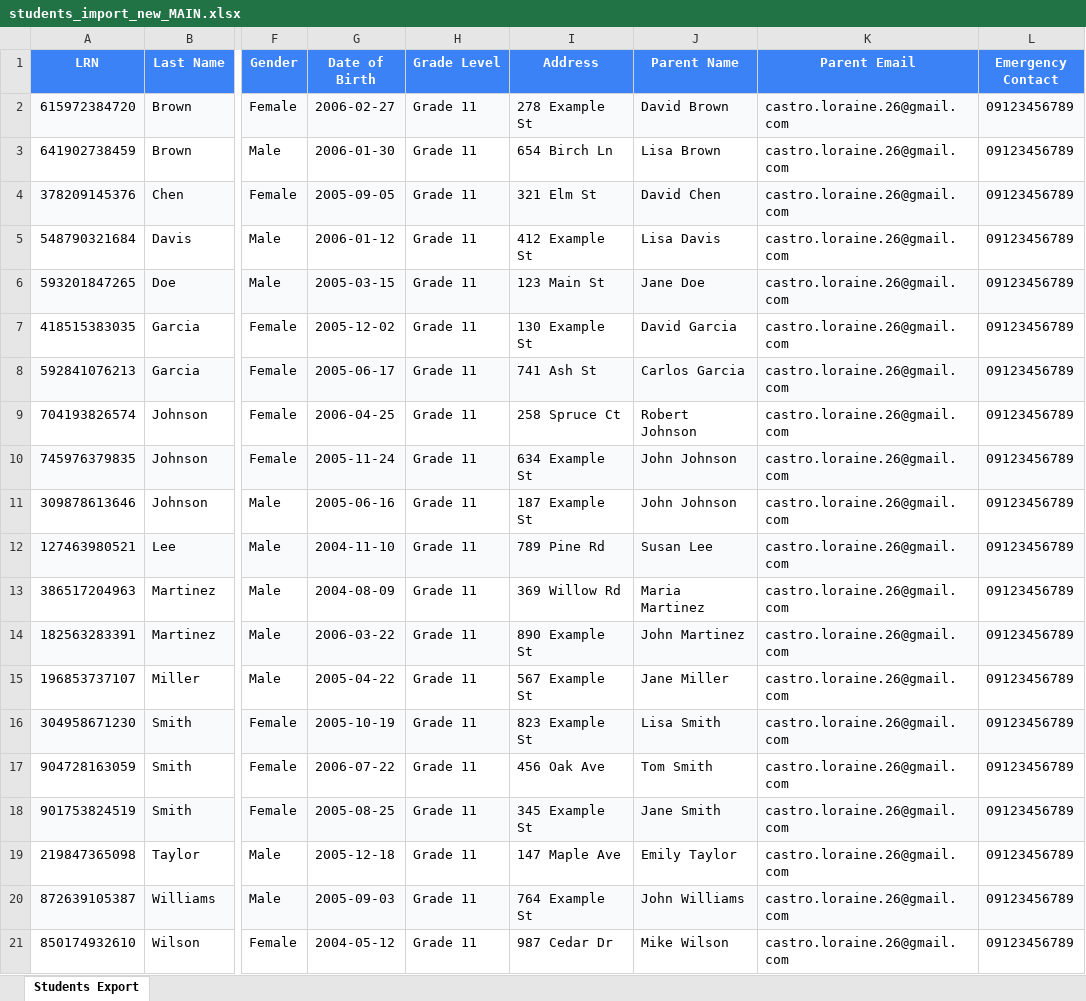
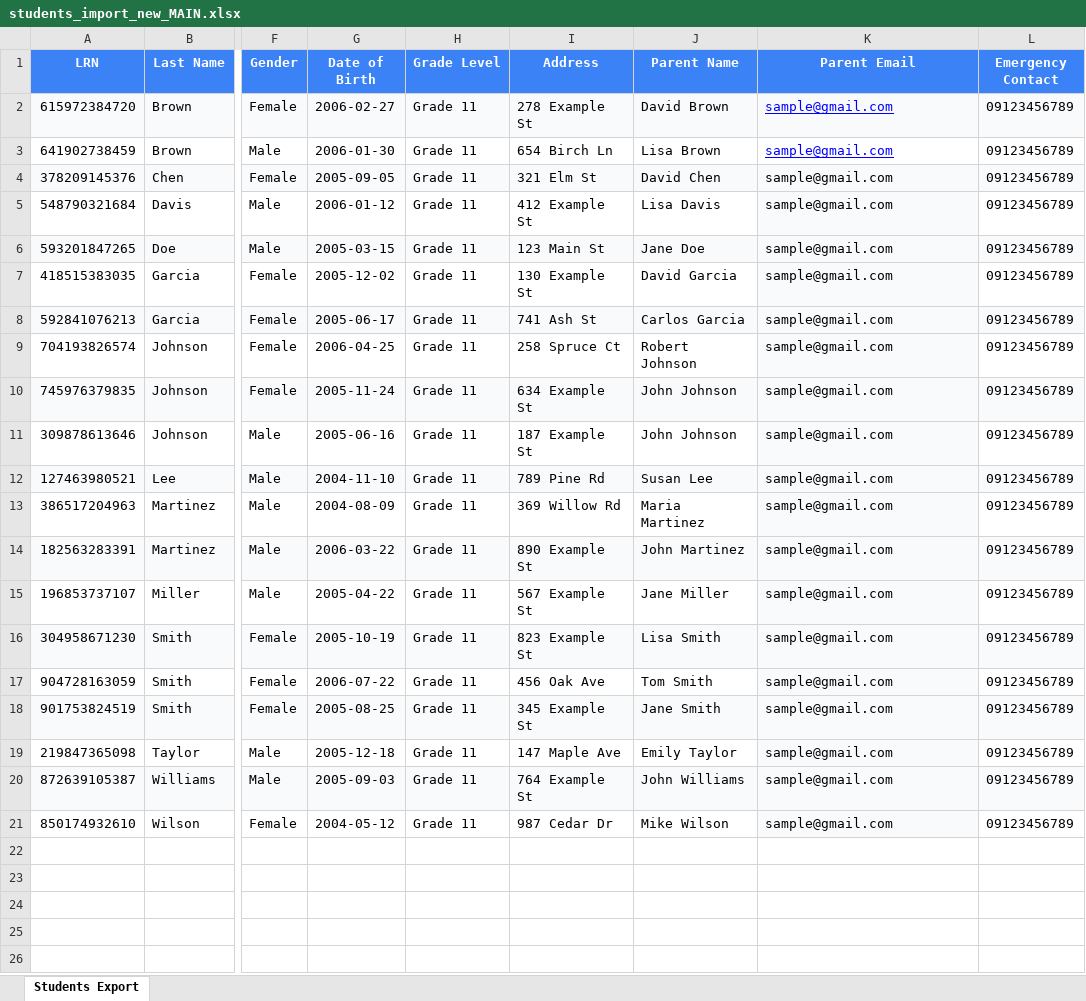
Before and after one commit to lorainecastro/attendance, an Excel workbook: imports/students_import_new_MAIN.xlsx, sheet Students Export, drawn as a sheet; only a part is shown, gaps mark what is left out; values as stored, in another font and other column widths than the file's, no borders; the diff names each change by its address in the sheet, - before the commit and + after, or states it on an @@ line.

Commit message:
commit

```diff
--- a/imports/students_import_new_MAIN.xlsx (sheet Students Export)
+++ b/imports/students_import_new_MAIN.xlsx (sheet Students Export)
-K2:K21 (Parent Email): castro.loraine.26@gmail.com
+K2:K21 (Parent Email): sample@gmail.com
@@ K2:K3 underline: off → on, text colour: black → #0000FF @@
-K5 fill: none
+K5 fill: #F8FAFC
-K7 fill: none
+K7 fill: #F8FAFC
-K9 fill: none
+K9 fill: #F8FAFC
-K11 fill: none
+K11 fill: #F8FAFC
-K13 fill: none
+K13 fill: #F8FAFC
-K15 fill: none
+K15 fill: #F8FAFC
-K17 fill: none
+K17 fill: #F8FAFC
-K19 fill: none
+K19 fill: #F8FAFC
-K21 fill: none
+K21 fill: #F8FAFC
```
